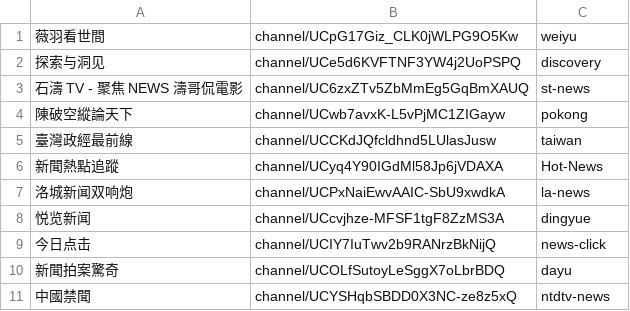
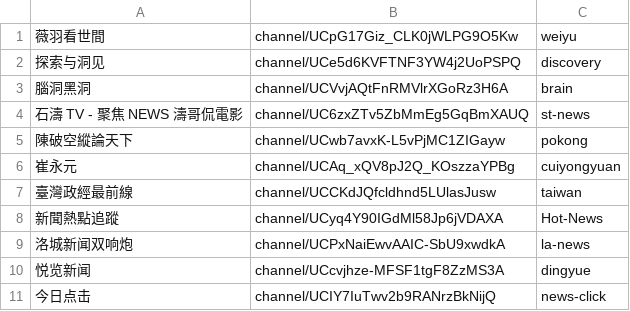
Before and after one commit to gfw-breaker/youtube-video, a CSV file: channels.csv, drawn as a sheet; only a part is shown; the shorter side is filled out with more unchanged rows; the diff names each change by its address in the sheet, - before the commit and + after, or states it on an @@ line.

Commit message:
ok

```diff
--- a/channels.csv
+++ b/channels.csv
+row 3: 腦洞黑洞 | channel/UCVvjAQtFnRMVlrXGoRz3H6A | brain
+row 6: 崔永元 | channel/UCAq_xQV8pJ2Q_KOszzaYPBg | cuiyongyuan
```
